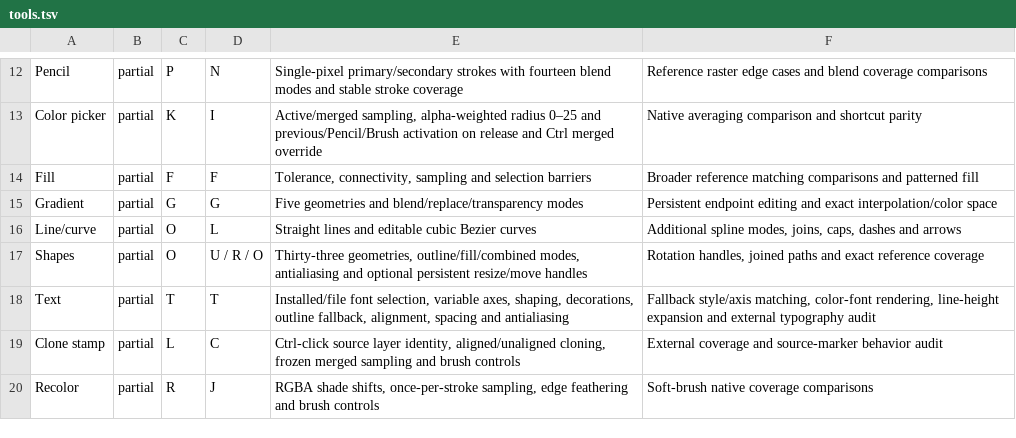
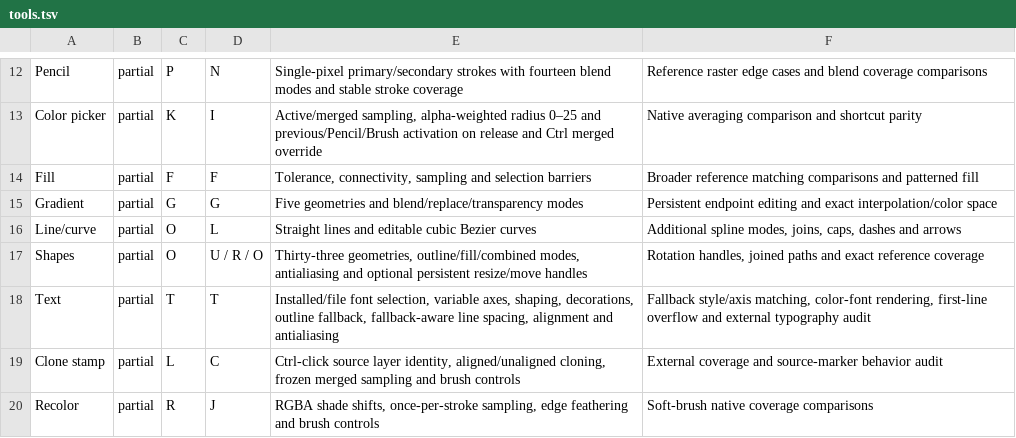
Before and after one commit to trelak-net/paint-rust, a TSV file: acceptance/tools.tsv, drawn as a sheet; only a part is shown, gaps mark what is left out.

```diff
--- a/acceptance/tools.tsv
+++ b/acceptance/tools.tsv
@@ -17,3 +17,3 @@ Line/curve	partial	O	L	Straight lines and editable cubic Bezier curves	Additiona
 Shapes	partial	O	U / R / O	Thirty-three geometries, outline/fill/combined modes, antialiasing and optional persistent resize/move handles	Rotation handles, joined paths and exact reference coverage
-Text	partial	T	T	Installed/file font selection, variable axes, shaping, decorations, outline fallback, alignment, spacing and antialiasing	Fallback style/axis matching, color-font rendering, line-height expansion and external typography audit
+Text	partial	T	T	Installed/file font selection, variable axes, shaping, decorations, outline fallback, fallback-aware line spacing, alignment and antialiasing	Fallback style/axis matching, color-font rendering, first-line overflow and external typography audit
 Clone stamp	partial	L	C	Ctrl-click source layer identity, aligned/unaligned cloning, frozen merged sampling and brush controls	External coverage and source-marker behavior audit
```
Also changed, not shown: 4 other files.
